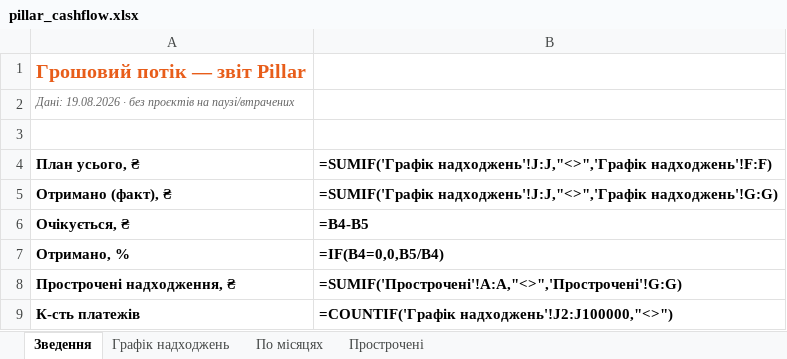
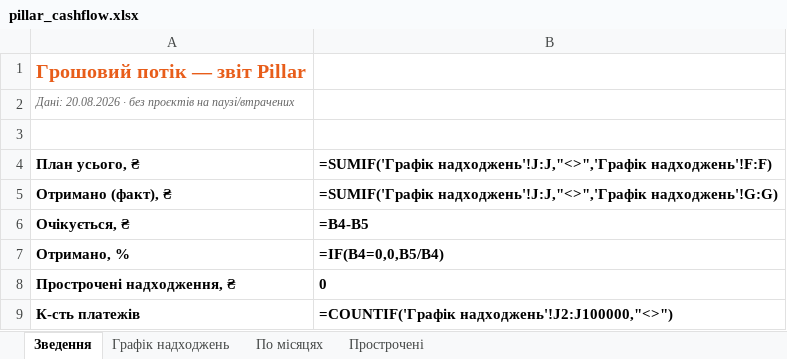
Before and after one commit to aleksandrkhoma-coder/pillar, an Excel workbook: pillar_cashflow.xlsx, sheet Зведення, drawn as a sheet; values as stored, in another font and other column widths than the file's, no borders; formulas without a stored value are shown as written; the diff names each change by its address in the sheet, - before the commit and + after, or states it on an @@ line.

```diff
--- a/pillar_cashflow.xlsx (sheet Зведення)
+++ b/pillar_cashflow.xlsx (sheet Зведення)
-A2: Дані: 19.08.2026 · без…
+A2: Дані: 20.08.2026 · без…
-B8: =SUMIF('Прострочені'!A:A,"<>",'Прострочені'!G:G)
+B8: 0
```
Also changed, not shown: sheet Графік надходжень, sheet Прострочені, hidden cells, 9 other files.
